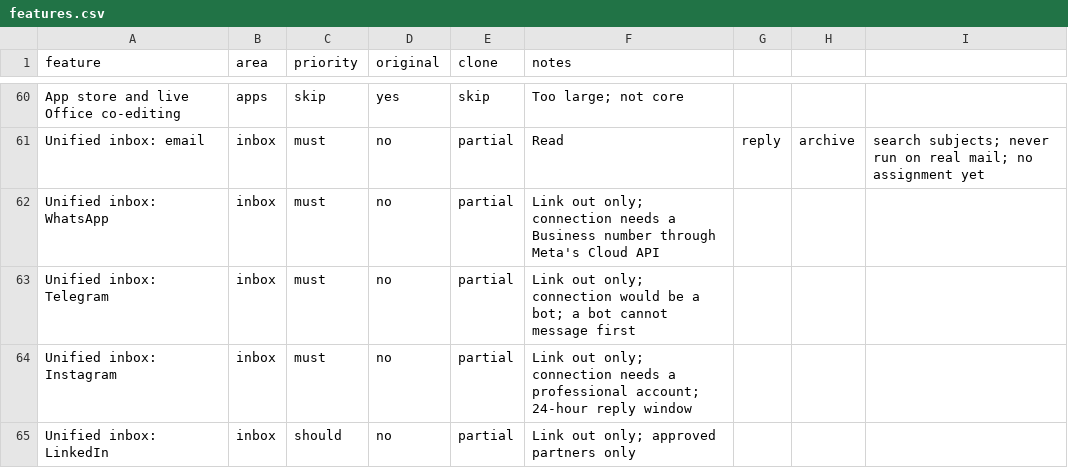
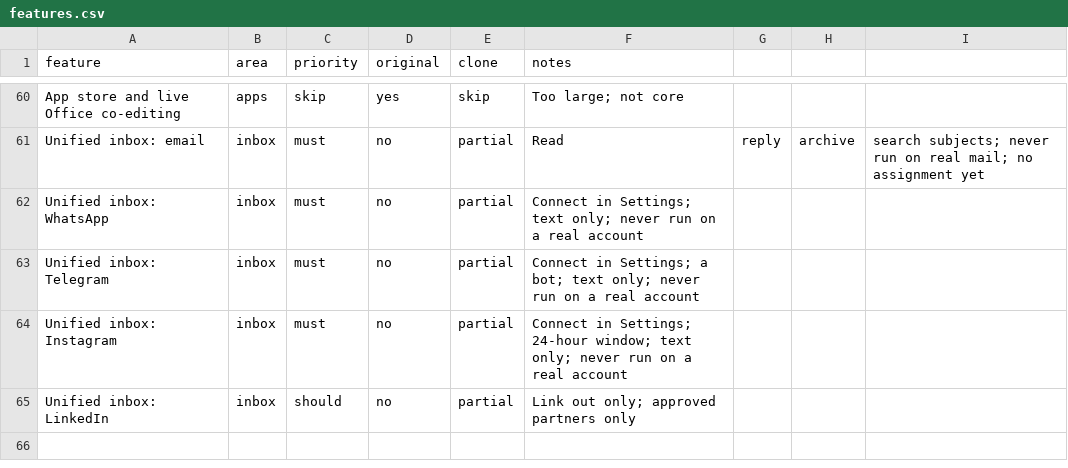
Before and after one commit to abhijithabcapitals/ABCRM, a CSV file: Messenger Module/replica/features.csv, drawn as a sheet; only a part is shown, gaps mark what is left out.

```diff
--- a/Messenger Module/replica/features.csv
+++ b/Messenger Module/replica/features.csv
@@ -61,5 +61,5 @@ App store and live Office co-editing,apps,skip,yes,skip,Too large; not core
 Unified inbox: email,inbox,must,no,partial,Read, reply, archive, search subjects; never run on real mail; no assignment yet
-Unified inbox: WhatsApp,inbox,must,no,partial,Link out only; connection needs a Business number through Meta's Cloud API
-Unified inbox: Telegram,inbox,must,no,partial,Link out only; connection would be a bot; a bot cannot message first
-Unified inbox: Instagram,inbox,must,no,partial,Link out only; connection needs a professional account; 24-hour reply window
+Unified inbox: WhatsApp,inbox,must,no,partial,Connect in Settings; text only; never run on a real account
+Unified inbox: Telegram,inbox,must,no,partial,Connect in Settings; a bot; text only; never run on a real account
+Unified inbox: Instagram,inbox,must,no,partial,Connect in Settings; 24-hour window; text only; never run on a real account
 Unified inbox: LinkedIn,inbox,should,no,partial,Link out only; approved partners only
```
Also changed, not shown: 24 other files.
